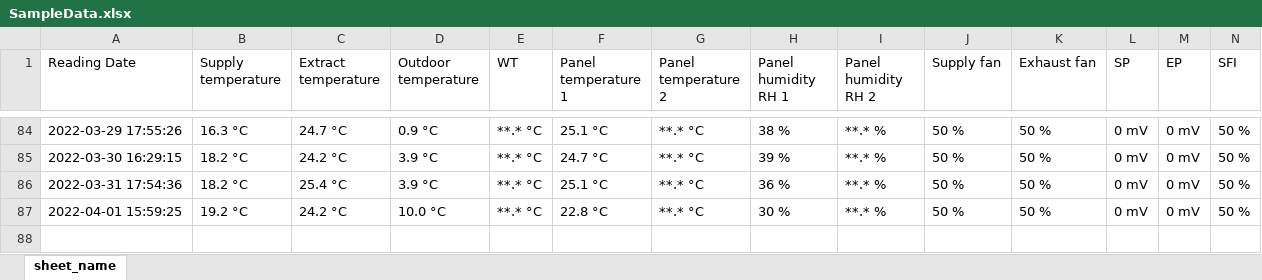
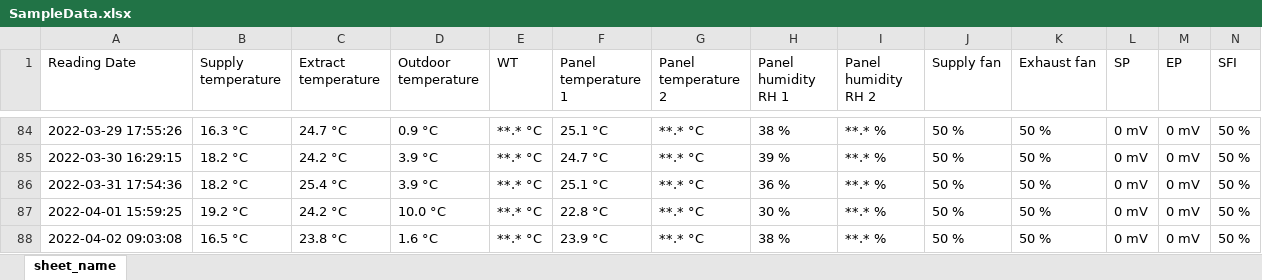
Before and after one commit to ValmeI/Komfovent_Ventilation, an Excel workbook: SampleData.xlsx, sheet sheet_name, drawn as a sheet; only a part is shown, gaps mark what is left out; values as stored, in another font and other column widths than the file's, no borders; rows hold the shown columns only; the diff names each change by its address in the sheet, - before the commit and + after, or states it on an @@ line.

Commit message:
nr update

```diff
--- a/SampleData.xlsx (sheet sheet_name)
+++ b/SampleData.xlsx (sheet sheet_name)
+row 88: 2022-04-02 09:03:08 | 16.5 °C | 23.8 °C | 1.6 °C | **.* °C | 23.9 °C | **.* °C | 38 % | **.* % | 50 % | 50 % | 0 mV | 0 mV | 50 %
```
